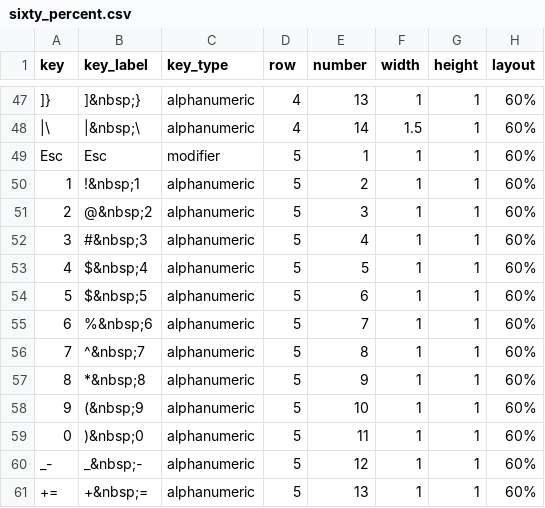
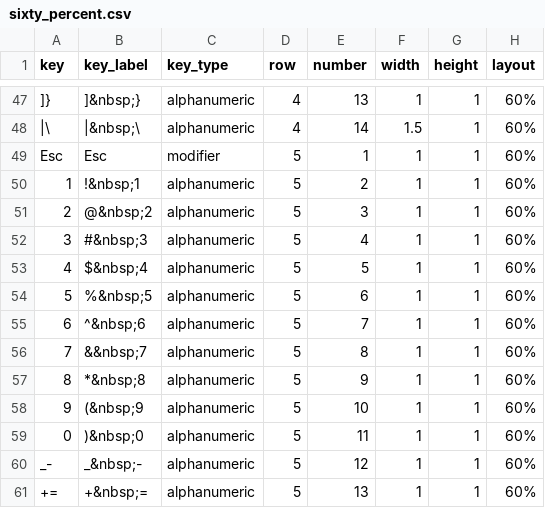
Before and after one commit to sharlagelfand/ggkeyboard, a CSV file: data-raw/sixty_percent.csv, drawn as a sheet; only a part is shown, gaps mark what is left out.

```diff
--- a/data-raw/sixty_percent.csv
+++ b/data-raw/sixty_percent.csv
@@ -53,5 +53,5 @@ Esc,Esc,modifier,5,1,1,1,60%
 4,$&nbsp;4,alphanumeric,5,5,1,1,60%
-5,$&nbsp;5,alphanumeric,5,6,1,1,60%
-6,%&nbsp;6,alphanumeric,5,7,1,1,60%
-7,^&nbsp;7,alphanumeric,5,8,1,1,60%
+5,%&nbsp;5,alphanumeric,5,6,1,1,60%
+6,^&nbsp;6,alphanumeric,5,7,1,1,60%
+7,&&nbsp;7,alphanumeric,5,8,1,1,60%
 8,*&nbsp;8,alphanumeric,5,9,1,1,60%
```
Also changed, not shown: 4 other files.
